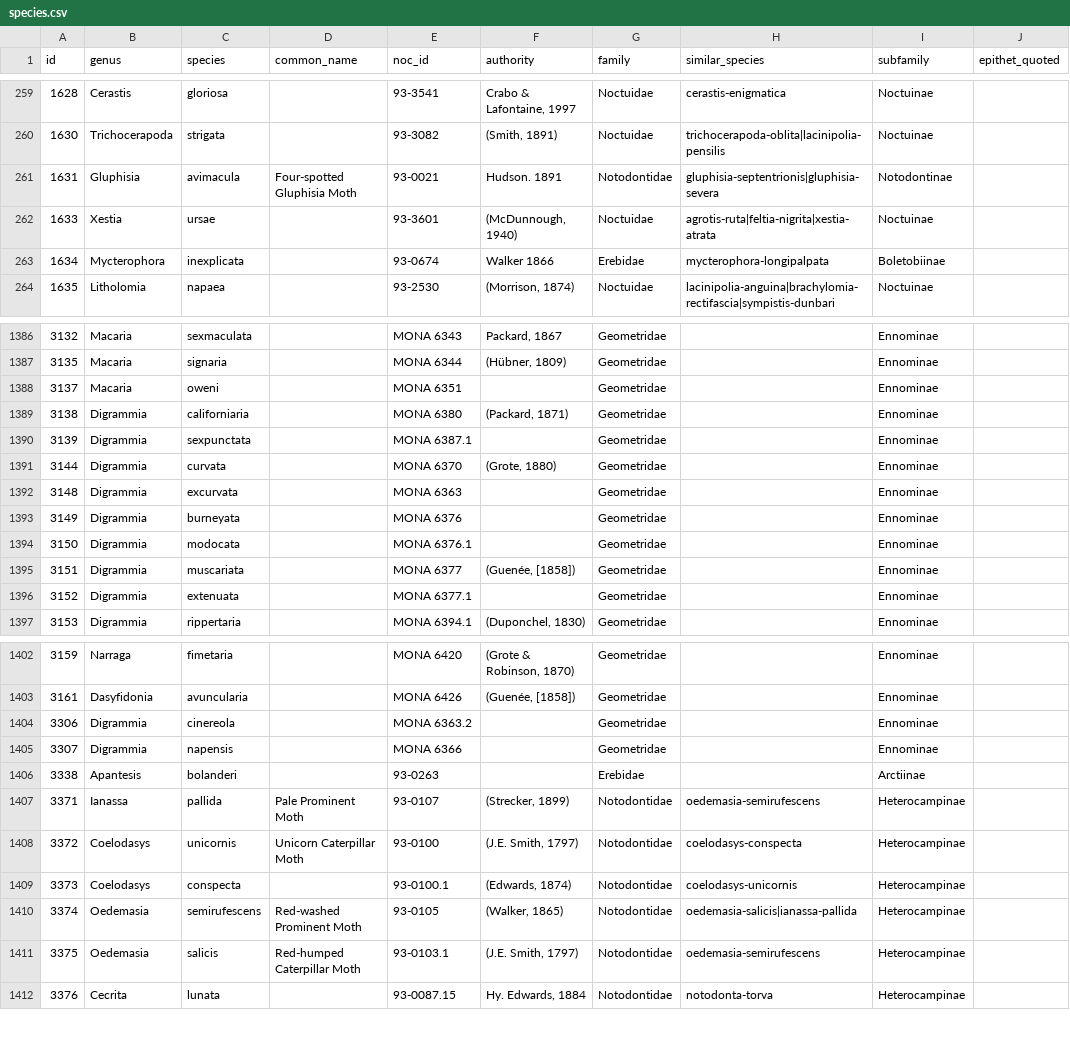
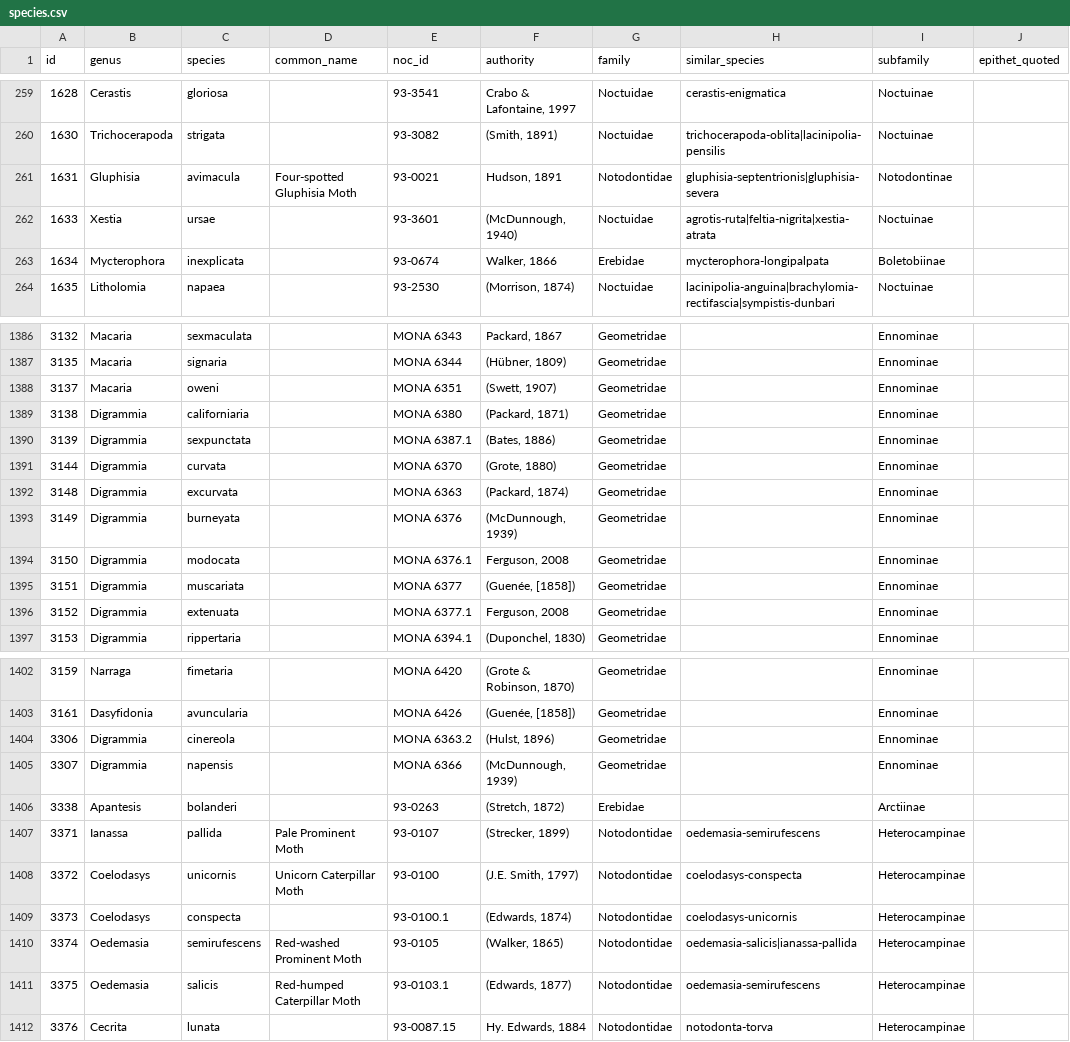
Before and after one commit to pnwinsects/pnwmoths, a CSV file: data/species.csv, drawn as a sheet; only a part is shown, gaps mark what is left out; the diff covers the shown part only; the diff names each change by its address in the sheet, - before the commit and + after, or states it on an @@ line.

```diff
--- a/data/species.csv
+++ b/data/species.csv
-F261 (authority): Hudson. 1891
+F261 (authority): Hudson, 1891
-F263 (authority): Walker 1866
+F263 (authority): Walker, 1866
-F1388 (authority): (empty)
+F1388 (authority): (Swett, 1907)
-F1390 (authority): (empty)
+F1390 (authority): (Bates, 1886)
-F1392 (authority): (empty)
+F1392 (authority): (Packard, 1874)
-F1393 (authority): (empty)
+F1393 (authority): (McDunnough, 1939)
-F1394 (authority): (empty)
+F1394 (authority): Ferguson, 2008
-F1396 (authority): (empty)
+F1396 (authority): Ferguson, 2008
-F1404 (authority): (empty)
+F1404 (authority): (Hulst, 1896)
-F1405 (authority): (empty)
+F1405 (authority): (McDunnough, 1939)
-F1406 (authority): (empty)
+F1406 (authority): (Stretch, 1872)
-F1411 (authority): (J.E. Smith, 1797)
+F1411 (authority): (Edwards, 1877)
```
Also changed, not shown: 42 edited cells elsewhere in this file, data/mpg-2025-differences.csv.
